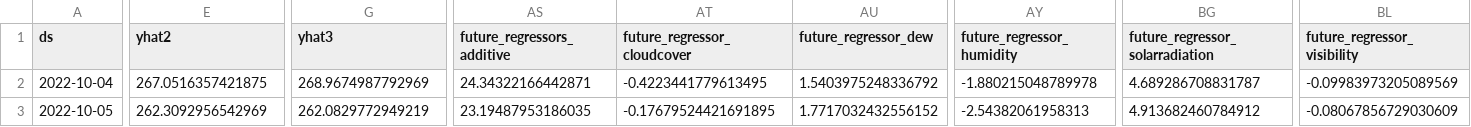
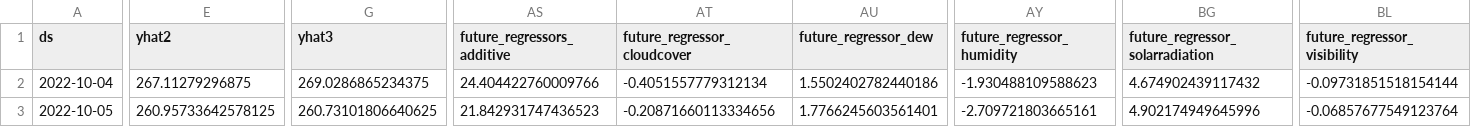
Before and after one commit to drdevinhopkins/hourly-report-neuralprophet, a CSV file: forecasts/daily_visits_with_weather_raw.csv, drawn as a sheet; only a part is shown, gaps mark what is left out; the diff covers the shown part only; the diff names each change by its address in the sheet, - before the commit and + after, or states it on an @@ line.

```diff
--- a/forecasts/daily_visits_with_weather_raw.csv
+++ b/forecasts/daily_visits_with_weather_raw.csv
-E2 (yhat2): 267.0516357421875
+E2 (yhat2): 267.11279296875
-G2 (yhat3): 268.9674987792969
+G2 (yhat3): 269.0286865234375
-AS2 (future_regressors_additive): 24.34322166442871
+AS2 (future_regressors_additive): 24.404422760009766
-AT2 (future_regressor_cloudcover): -0.4223441779613495
+AT2 (future_regressor_cloudcover): -0.4051557779312134
-AU2 (future_regressor_dew): 1.5403975248336792
+AU2 (future_regressor_dew): 1.5502402782440186
-AY2 (future_regressor_humidity): -1.880215048789978
+AY2 (future_regressor_humidity): -1.930488109588623
-BG2 (future_regressor_solarradiation): 4.689286708831787
+BG2 (future_regressor_solarradiation): 4.674902439117432
-BL2 (future_regressor_visibility): -0.09983973205089569
+BL2 (future_regressor_visibility): -0.09731851518154144
-E3 (yhat2): 262.3092956542969
+E3 (yhat2): 260.95733642578125
-G3 (yhat3): 262.0829772949219
+G3 (yhat3): 260.73101806640625
-AS3 (future_regressors_additive): 23.19487953186035
+AS3 (future_regressors_additive): 21.842931747436523
-AT3 (future_regressor_cloudcover): -0.17679524421691895
+AT3 (future_regressor_cloudcover): -0.20871660113334656
-AU3 (future_regressor_dew): 1.7717032432556152
+AU3 (future_regressor_dew): 1.7766245603561401
-AY3 (future_regressor_humidity): -2.54382061958313
+AY3 (future_regressor_humidity): -2.709721803665161
-BG3 (future_regressor_solarradiation): 4.913682460784912
+BG3 (future_regressor_solarradiation): 4.902174949645996
-BL3 (future_regressor_visibility): -0.08067856729030609
+BL3 (future_regressor_visibility): -0.06857677549123764
```
Also changed, not shown: 33 edited cells elsewhere in this file, forecasts/inflow_raw.csv, forecasts/inflow_with_weather_raw.csv, 11 other files.
